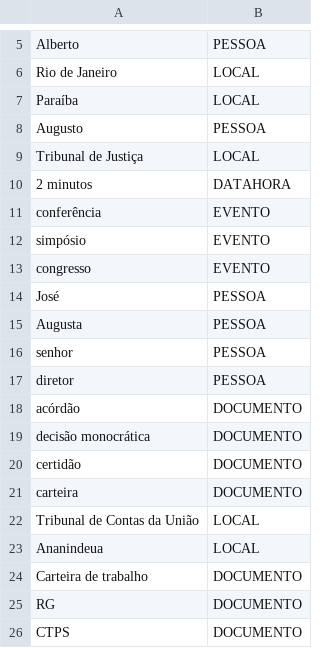
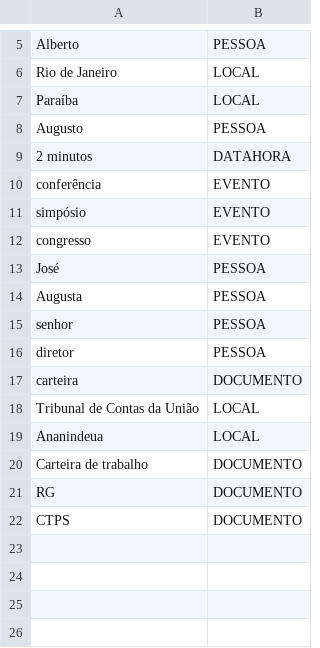
Before and after one commit to DuarteRenan94/NLP, a CSV file: src/main/resources/train.csv, drawn as a sheet; only a part is shown, gaps mark what is left out.

Commit message:
Update train.csv

```diff
--- a/src/main/resources/train.csv
+++ b/src/main/resources/train.csv
@@ -8,3 +8,2 @@ Paraíba,LOCAL
 Augusto,PESSOA
-Tribunal de Justiça,LOCAL
 2 minutos,DATAHORA
@@ -17,5 +16,2 @@ senhor,PESSOA
 diretor,PESSOA
-acórdão,DOCUMENTO
-decisão monocrática,DOCUMENTO
-certidão,DOCUMENTO
 carteira,DOCUMENTO
```
